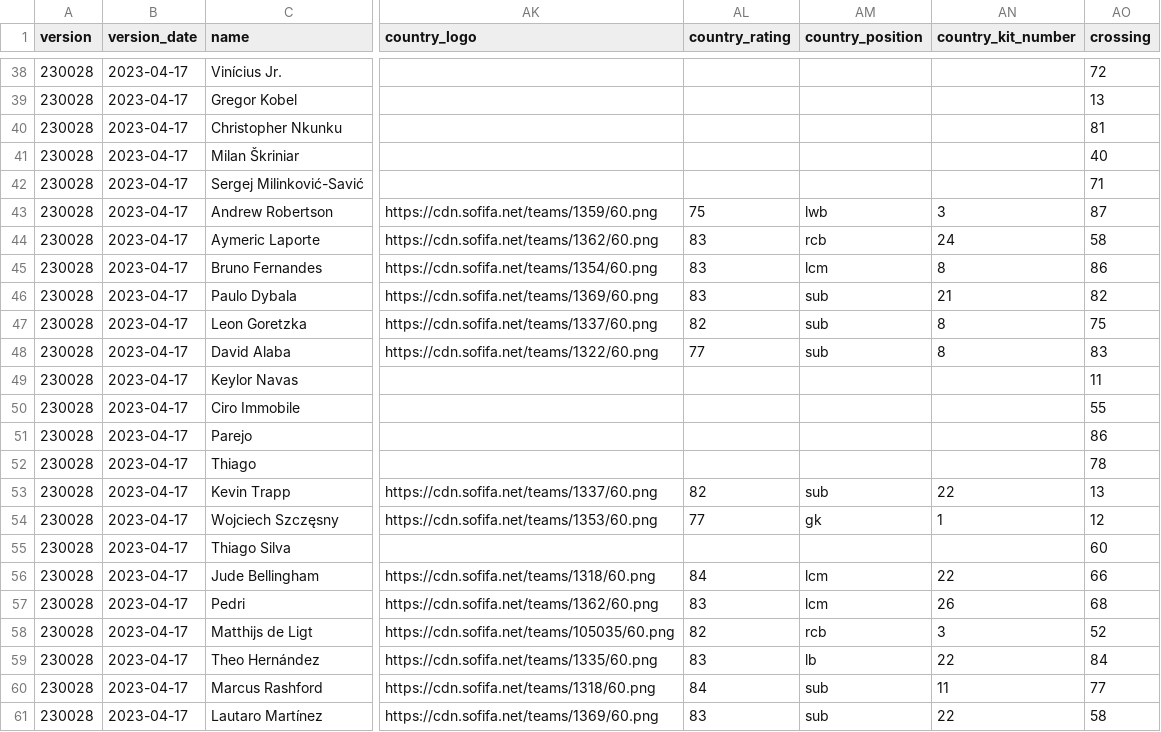
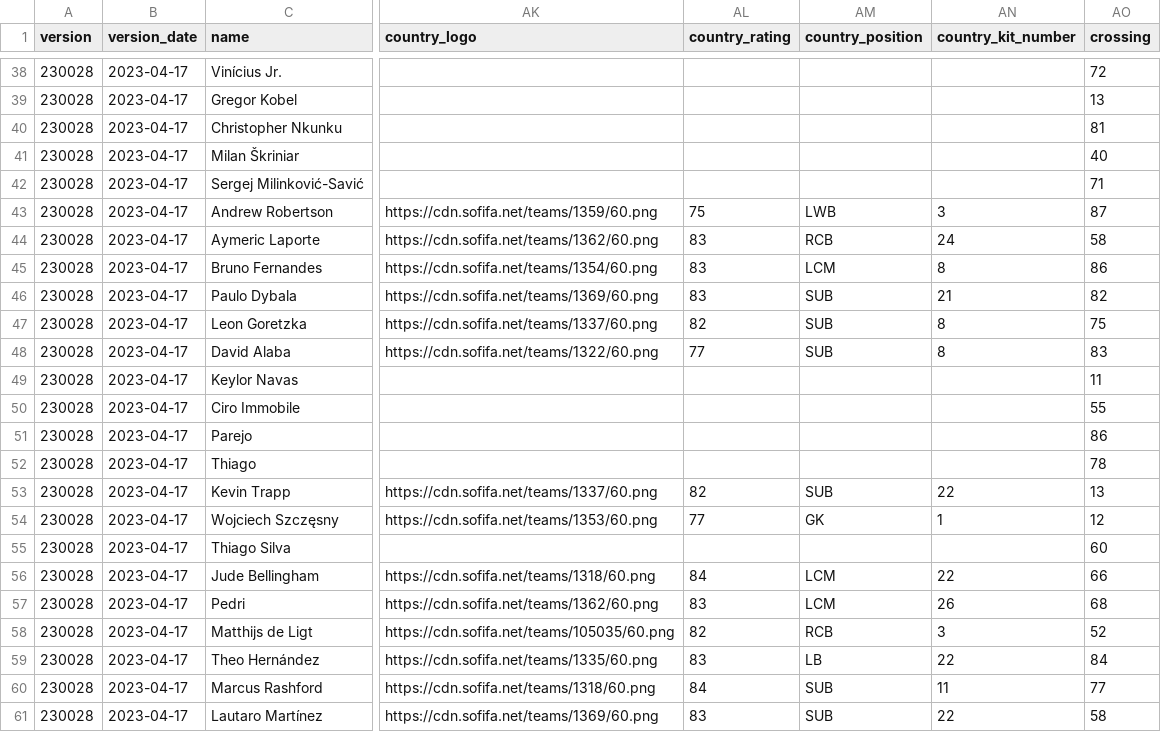
Before and after one commit to prashantghimire/sofifa-web-scraper, a CSV file: output/player_data_test.csv, drawn as a sheet; only a part is shown, gaps mark what is left out; the diff covers the shown part only; the diff names each change by its address in the sheet, - before the commit and + after, or states it on an @@ line.

Commit message:
updated position case

```diff
--- a/output/player_data_test.csv
+++ b/output/player_data_test.csv
-AM43 (country_position): lwb
+AM43 (country_position): LWB
-AM44 (country_position): rcb
+AM44 (country_position): RCB
-AM45 (country_position): lcm
+AM45 (country_position): LCM
-AM46:AM48 (country_position): sub
+AM46:AM48 (country_position): SUB
-AM53 (country_position): sub
+AM53 (country_position): SUB
-AM54 (country_position): gk
+AM54 (country_position): GK
-AM56:AM57 (country_position): lcm
+AM56:AM57 (country_position): LCM
-AM58 (country_position): rcb
+AM58 (country_position): RCB
-AM59 (country_position): lb
+AM59 (country_position): LB
-AM60:AM61 (country_position): sub
+AM60:AM61 (country_position): SUB
```
Also changed, not shown: 20 edited cells elsewhere in this file, 1 other file.
